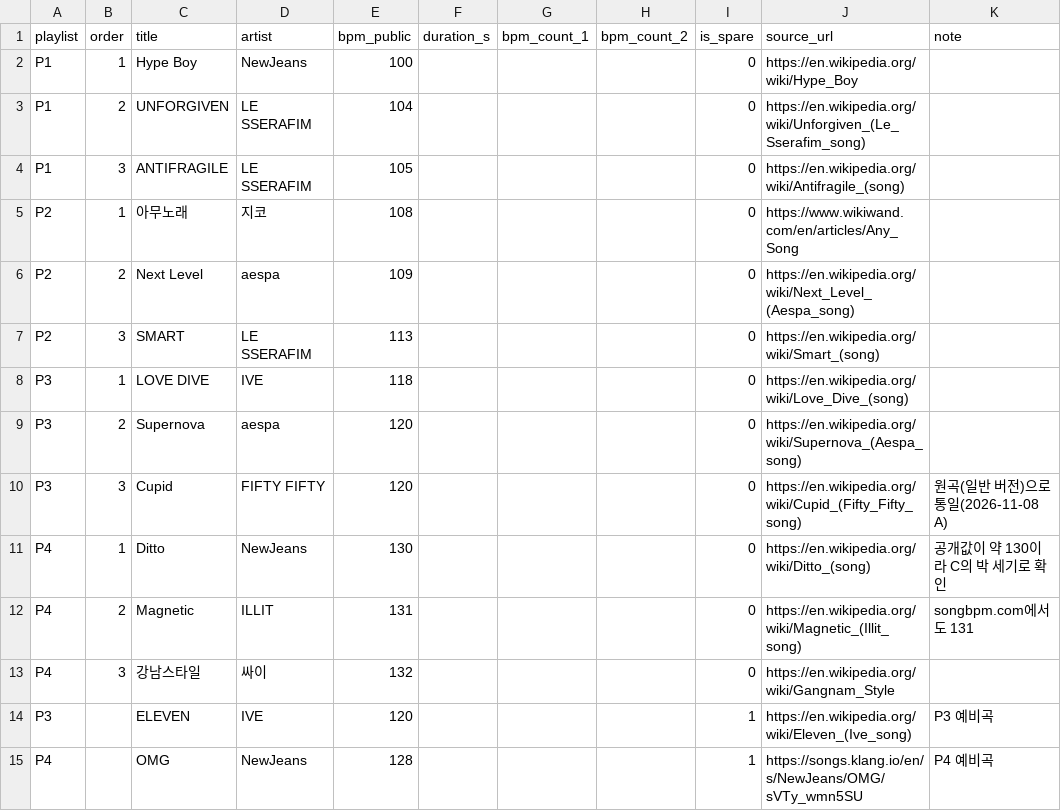
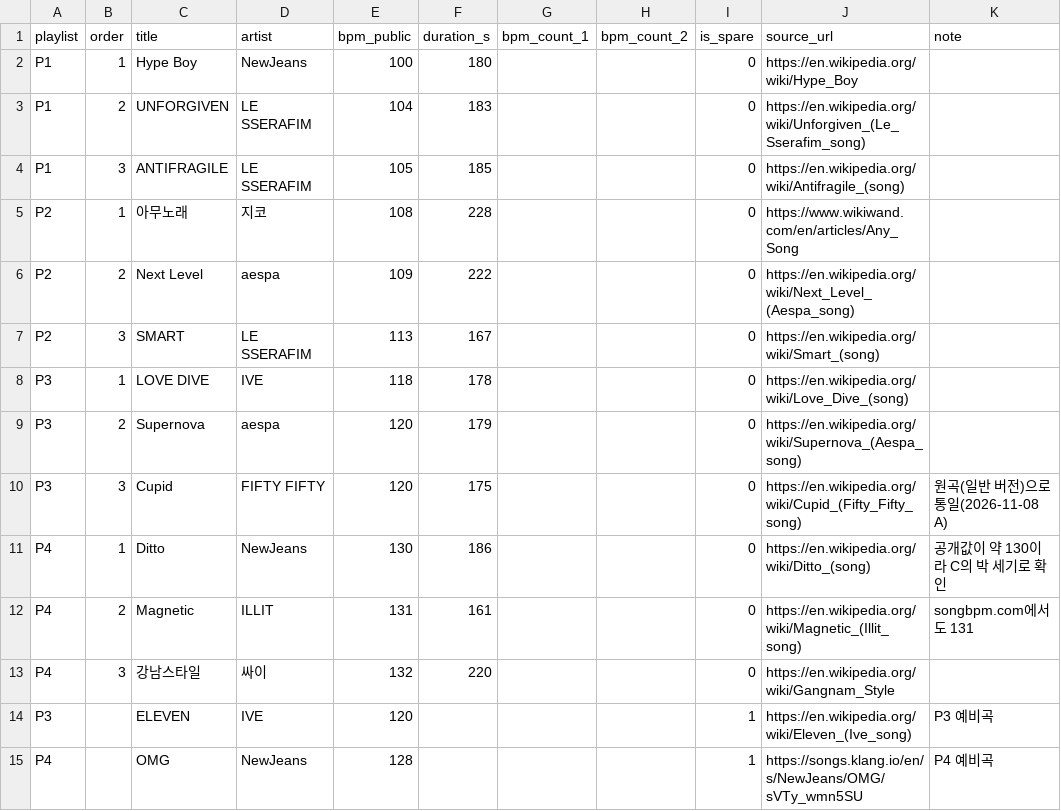
Before and after one commit to joon56/my-ultimate-playlist, a CSV file: data/music_bpm.csv, drawn as a sheet.

```diff
--- a/data/music_bpm.csv
+++ b/data/music_bpm.csv
@@ -1,14 +1,14 @@
 playlist,order,title,artist,bpm_public,duration_s,bpm_count_1,bpm_count_2,is_spare,source_url,note
-P1,1,Hype Boy,NewJeans,100,,,,0,https://en.wikipedia.org/wiki/Hype_Boy,
-P1,2,UNFORGIVEN,LE SSERAFIM,104,,,,0,https://en.wikipedia.org/wiki/Unforgiven_(Le_Sserafim_song),
-P1,3,ANTIFRAGILE,LE SSERAFIM,105,,,,0,https://en.wikipedia.org/wiki/Antifragile_(song),
-P2,1,아무노래,지코,108,,,,0,https://www.wikiwand.com/en/articles/Any_Song,
-P2,2,Next Level,aespa,109,,,,0,https://en.wikipedia.org/wiki/Next_Level_(Aespa_song),
-P2,3,SMART,LE SSERAFIM,113,,,,0,https://en.wikipedia.org/wiki/Smart_(song),
-P3,1,LOVE DIVE,IVE,118,,,,0,https://en.wikipedia.org/wiki/Love_Dive_(song),
-P3,2,Supernova,aespa,120,,,,0,https://en.wikipedia.org/wiki/Supernova_(Aespa_song),
-P3,3,Cupid,FIFTY FIFTY,120,,,,0,https://en.wikipedia.org/wiki/Cupid_(Fifty_Fifty_song),원곡(일반 버전)으로 통일(2026-11-08 A)
-P4,1,Ditto,NewJeans,130,,,,0,https://en.wikipedia.org/wiki/Ditto_(song),공개값이 약 130이라 C의 박 세기로 확인
-P4,2,Magnetic,ILLIT,131,,,,0,https://en.wikipedia.org/wiki/Magnetic_(Illit_song),songbpm.com에서도 131
-P4,3,강남스타일,싸이,132,,,,0,https://en.wikipedia.org/wiki/Gangnam_Style,
+P1,1,Hype Boy,NewJeans,100,180,,,0,https://en.wikipedia.org/wiki/Hype_Boy,
+P1,2,UNFORGIVEN,LE SSERAFIM,104,183,,,0,https://en.wikipedia.org/wiki/Unforgiven_(Le_Sserafim_song),
+P1,3,ANTIFRAGILE,LE SSERAFIM,105,185,,,0,https://en.wikipedia.org/wiki/Antifragile_(song),
+P2,1,아무노래,지코,108,228,,,0,https://www.wikiwand.com/en/articles/Any_Song,
+P2,2,Next Level,aespa,109,222,,,0,https://en.wikipedia.org/wiki/Next_Level_(Aespa_song),
+P2,3,SMART,LE SSERAFIM,113,167,,,0,https://en.wikipedia.org/wiki/Smart_(song),
+P3,1,LOVE DIVE,IVE,118,178,,,0,https://en.wikipedia.org/wiki/Love_Dive_(song),
+P3,2,Supernova,aespa,120,179,,,0,https://en.wikipedia.org/wiki/Supernova_(Aespa_song),
+P3,3,Cupid,FIFTY FIFTY,120,175,,,0,https://en.wikipedia.org/wiki/Cupid_(Fifty_Fifty_song),원곡(일반 버전)으로 통일(2026-11-08 A)
+P4,1,Ditto,NewJeans,130,186,,,0,https://en.wikipedia.org/wiki/Ditto_(song),공개값이 약 130이라 C의 박 세기로 확인
+P4,2,Magnetic,ILLIT,131,161,,,0,https://en.wikipedia.org/wiki/Magnetic_(Illit_song),songbpm.com에서도 131
+P4,3,강남스타일,싸이,132,220,,,0,https://en.wikipedia.org/wiki/Gangnam_Style,
 P3,,ELEVEN,IVE,120,,,,1,https://en.wikipedia.org/wiki/Eleven_(Ive_song),P3 예비곡
```
Also changed, not shown: data/manifest.csv, 2 other files.
